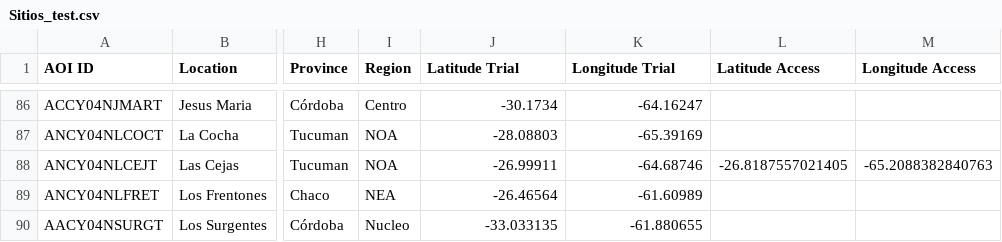
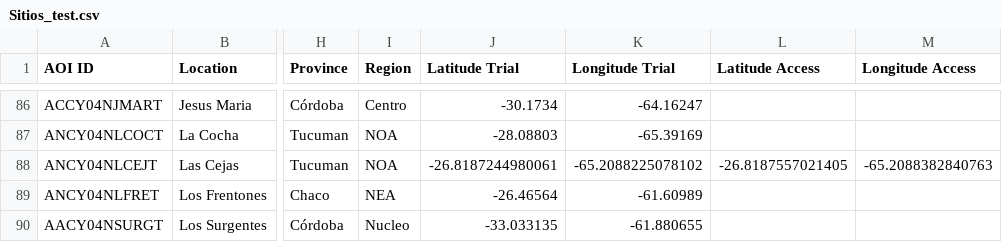
Before and after one commit to LAAR-TESTING-AR/field-trial-master-platform, a CSV file: Sitios_test.csv, drawn as a sheet; only a part is shown, gaps mark what is left out; the diff names each change by its address in the sheet, - before the commit and + after, or states it on an @@ line.

Commit message:
Actualizacion automatica de Sitios.csv desde SharePoint

```diff
--- a/Sitios_test.csv
+++ b/Sitios_test.csv
-J88 (Latitude Trial): -26.99911
+J88 (Latitude Trial): -26.8187244980061
-K88 (Longitude Trial): -64.68746
+K88 (Longitude Trial): -65.2088225078102
```
